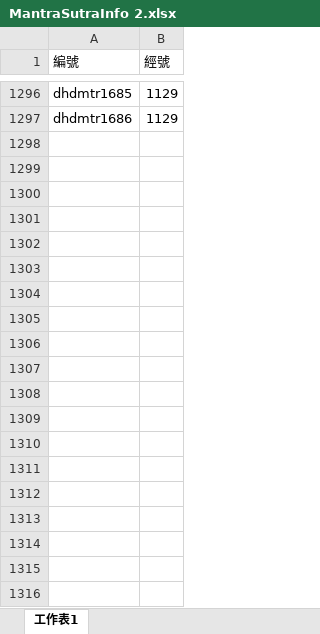
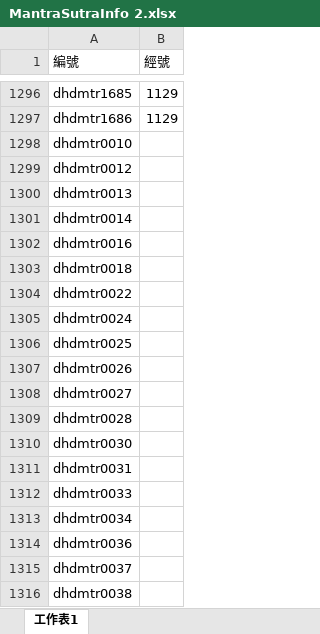
Before and after one commit to DILA-edu/DHDMaterial, an Excel workbook: MantraSutraInfo 2.xlsx, sheet 工作表1, drawn as a sheet; only a part is shown, gaps mark what is left out; values as stored, in another font and other column widths than the file's, no cell formats; the diff covers the shown part only; the diff names each change by its address in the sheet, - before the commit and + after, or states it on an @@ line.

Commit message:
補未有經號的XML檔名

```diff
--- a/MantraSutraInfo 2.xlsx (sheet 工作表1)
+++ b/MantraSutraInfo 2.xlsx (sheet 工作表1)
+row 1298: dhdmtr0010
+row 1299: dhdmtr0012
+row 1300: dhdmtr0013
+row 1301: dhdmtr0014
+row 1302: dhdmtr0016
+row 1303: dhdmtr0018
+row 1304: dhdmtr0022
+row 1305: dhdmtr0024
+row 1306: dhdmtr0025
+row 1307: dhdmtr0026
+row 1308: dhdmtr0027
+row 1309: dhdmtr0028
+row 1310: dhdmtr0030
+row 1311: dhdmtr0031
+row 1312: dhdmtr0033
+row 1313: dhdmtr0034
+row 1314: dhdmtr0036
+row 1315: dhdmtr0037
+row 1316: dhdmtr0038
```
Also changed, not shown: other rows of this sheet, cell formats.
